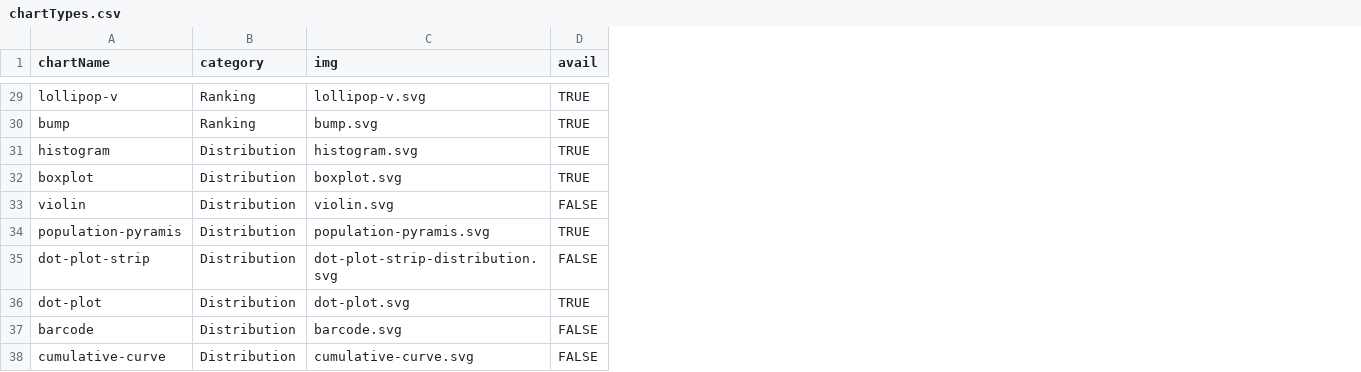
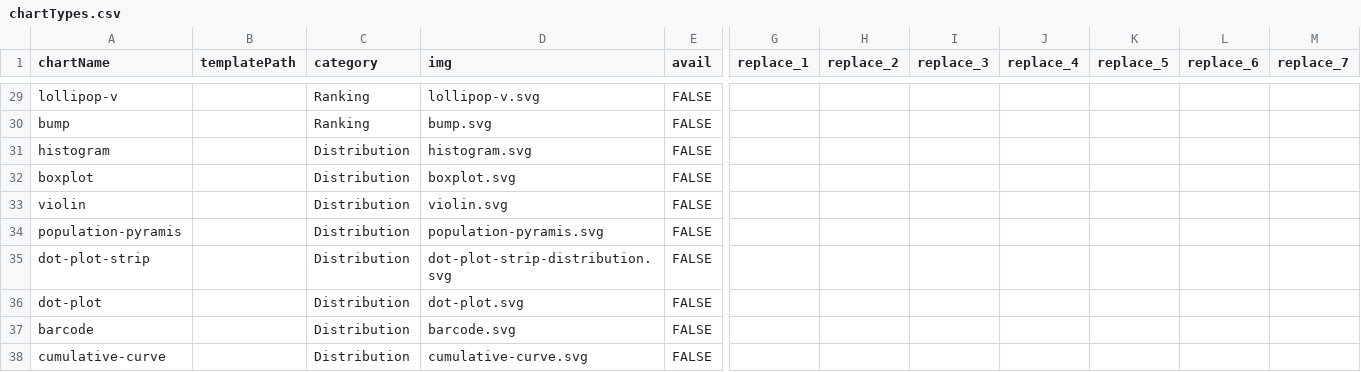
Before and after one commit to ft-interactive/visual-vocabulary-templates, a CSV file: docs/chartTypes.csv, drawn as a sheet; only a part is shown, gaps mark what is left out; addresses are those after the commit; the diff covers the shown part only; the diff names each change by its address in the sheet, - before the commit and + after, or states it on an @@ line.

Commit message:
Adding templatePath to chartTypes

```diff
--- a/docs/chartTypes.csv
+++ b/docs/chartTypes.csv
+column B (templatePath), empty
+column G (replace_1), empty
+column H (replace_2), empty
+column I (replace_3), empty
+column J (replace_4), empty
+column K (replace_5), empty
+column L (replace_6), empty
+column M (replace_7), empty
-E29:E32 (avail): TRUE
+E29:E32 (avail): FALSE
-E34 (avail): TRUE
+E34 (avail): FALSE
-E36 (avail): TRUE
+E36 (avail): FALSE
```
Also changed, not shown: 36 edited cells elsewhere in this file.
